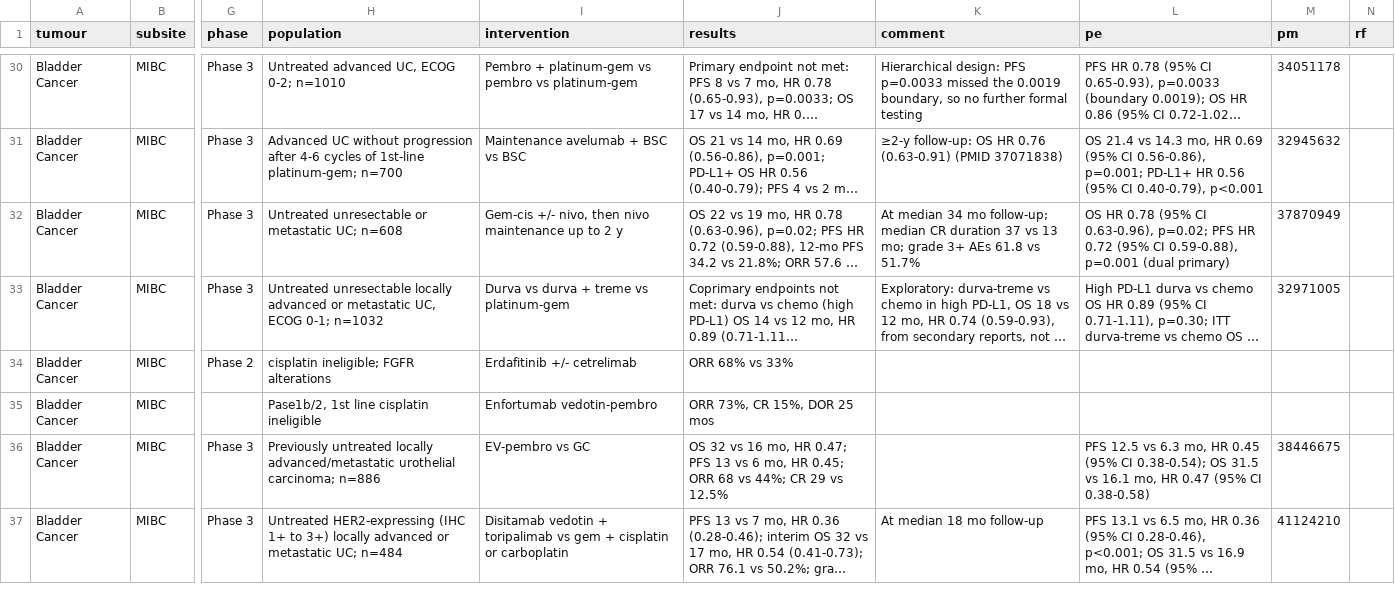
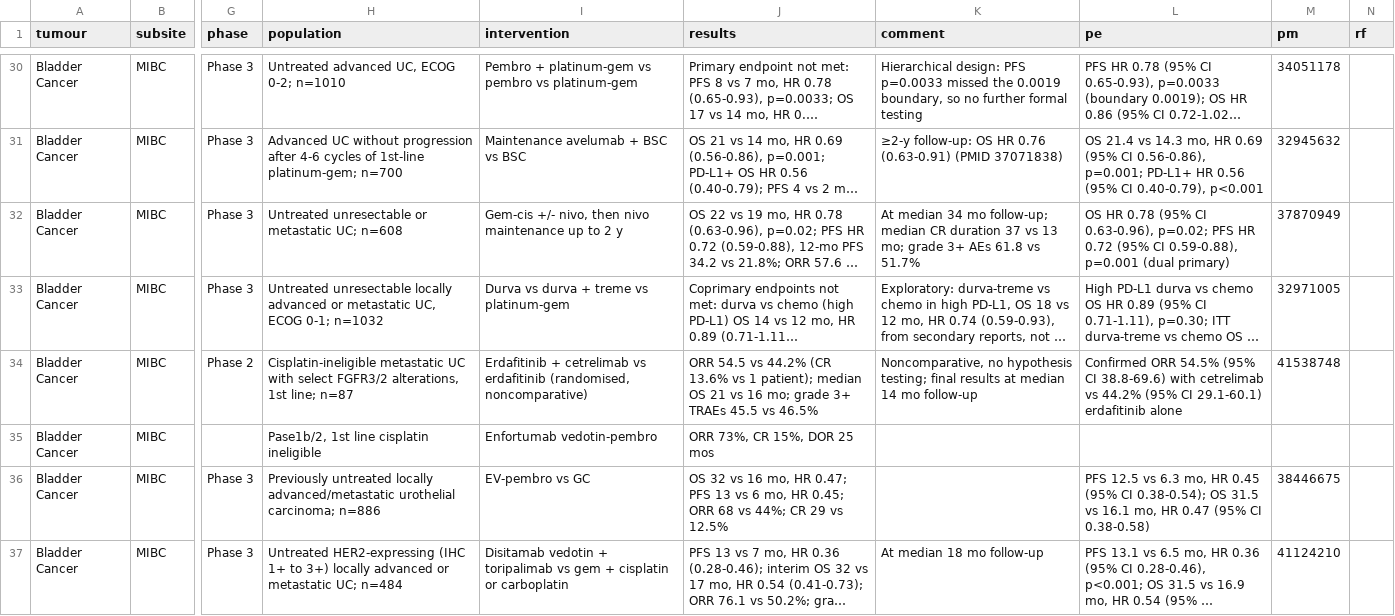
Before and after one commit to david7254672/landmark-trials, a CSV file: data/trials.csv, drawn as a sheet; only a part is shown, gaps mark what is left out; long unchanged cells end in …; the diff names each change by its address in the sheet, - before the commit and + after, or states it on an @@ line.

```diff
--- a/data/trials.csv
+++ b/data/trials.csv
-H34 (population): cisplatin ineligible; FGFR alterations
+H34 (population): Cisplatin-ineligible metastatic UC with select FGFR3/2 alterations, 1st line; n=87
-I34 (intervention): Erdafitinib +/- cetrelimab
+I34 (intervention): Erdafitinib + cetrelimab vs erdafitinib (randomised, noncomparative)
-J34 (results): ORR 68% vs 33%
+J34 (results): ORR 54.5 vs 44.2% (CR 13.6% vs 1 patient); median OS 21 vs 16 mo; grade 3+ TRAEs 45.5 vs 46.5%
-K34 (comment): (empty)
+K34 (comment): Noncomparative, no hypothesis testing; final results at median 14 mo follow-up
-L34 (pe): (empty)
+L34 (pe): Confirmed ORR 54.5% (95% CI 38.8-69.6) with cetrelimab vs 44.2% (95% CI 29.1-60.1) erdafitinib alone
-M34 (pm): (empty)
+M34 (pm): 41538748
```
Also changed, not shown: 1 other file.
